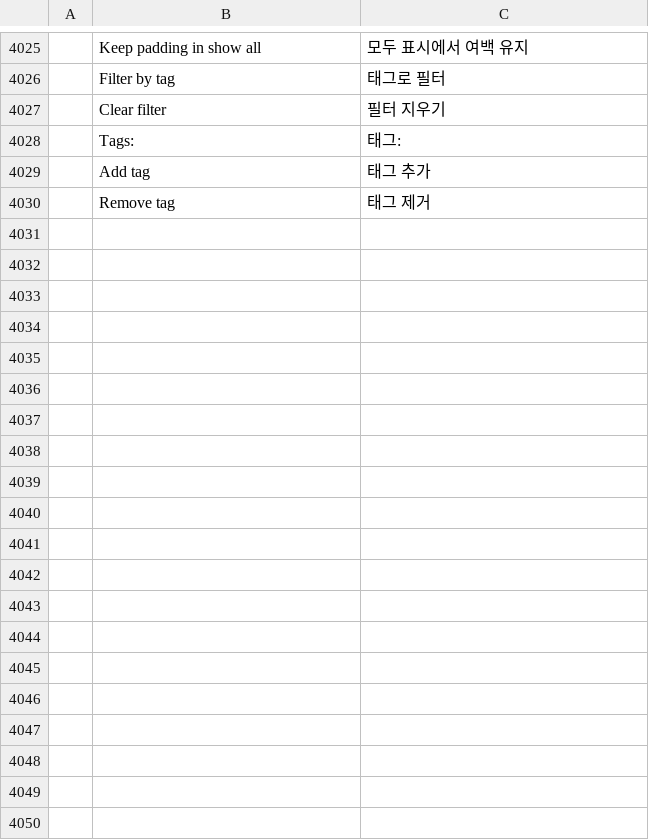
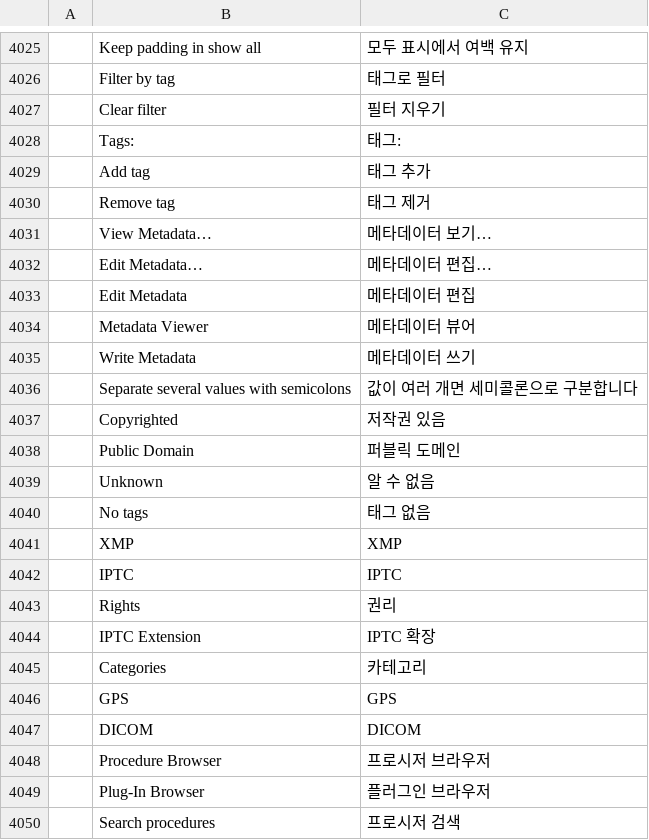
Before and after one commit to redrob-labs/redrob-canvas, a TSV file: crafts/photocraft/crates/ui-egui/src/i18n/ko.tsv, drawn as a sheet; only a part is shown, gaps mark what is left out; the diff covers the shown part only; the diff names each change by its address in the sheet, - before the commit and + after, or states it on an @@ line.

```diff
--- a/crafts/photocraft/crates/ui-egui/src/i18n/ko.tsv
+++ b/crafts/photocraft/crates/ui-egui/src/i18n/ko.tsv
+row 4031:  | View Metadata… | 메타데이터 보기…
+row 4032:  | Edit Metadata… | 메타데이터 편집…
+row 4033:  | Edit Metadata | 메타데이터 편집
+row 4034:  | Metadata Viewer | 메타데이터 뷰어
+row 4035:  | Write Metadata | 메타데이터 쓰기
+row 4036:  | Separate several values with semicolons | 값이 여러 개면 세미콜론으로 구분합니다
+row 4037:  | Copyrighted | 저작권 있음
+row 4038:  | Public Domain | 퍼블릭 도메인
+row 4039:  | Unknown | 알 수 없음
+row 4040:  | No tags | 태그 없음
+row 4041:  | XMP | XMP
+row 4042:  | IPTC | IPTC
+row 4043:  | Rights | 권리
+row 4044:  | IPTC Extension | IPTC 확장
+row 4045:  | Categories | 카테고리
+row 4046:  | GPS | GPS
+row 4047:  | DICOM | DICOM
+row 4048:  | Procedure Browser | 프로시저 브라우저
+row 4049:  | Plug-In Browser | 플러그인 브라우저
+row 4050:  | Search procedures | 프로시저 검색
```
Also changed, not shown: 38 added rows elsewhere in this file, crafts/photocraft/crates/ui-egui/src/i18n/el.tsv, crafts/photocraft/crates/ui-egui/src/i18n/ja.tsv, 28 other files.
